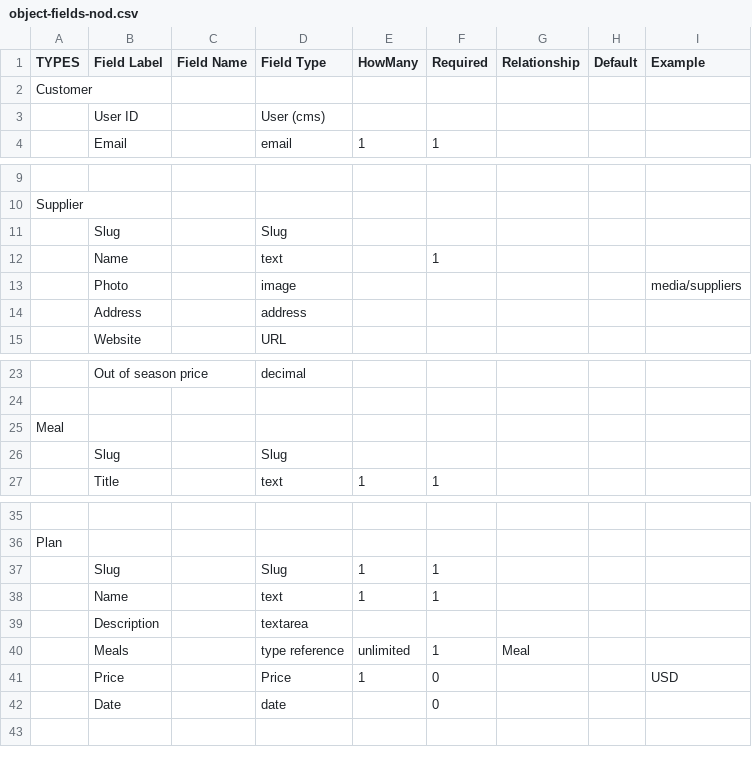
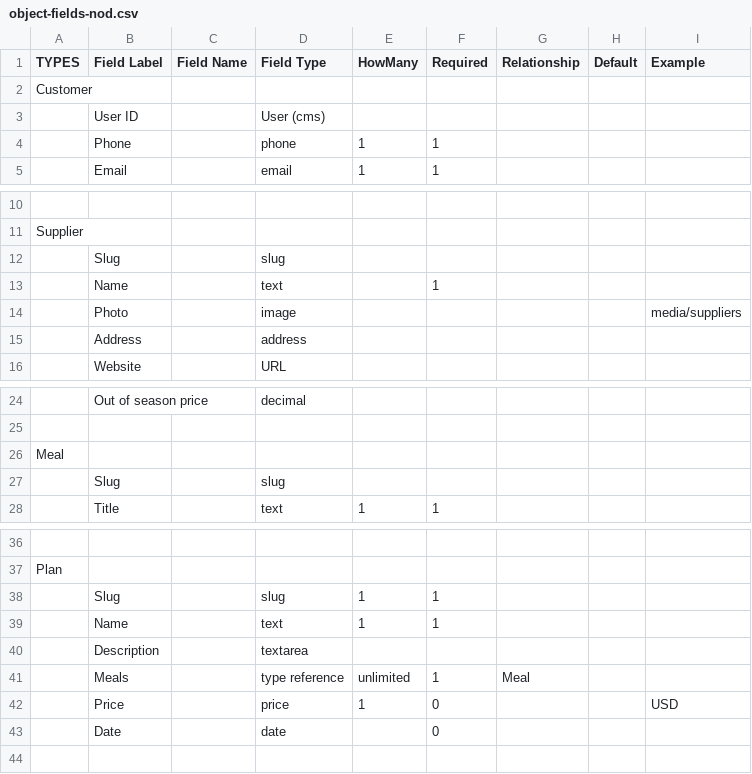
Before and after one commit to eliataylor/objects-actions, a CSV file: examples/object-fields-nod.csv, drawn as a sheet; only a part is shown, gaps mark what is left out; addresses are those after the commit; the diff names each change by its address in the sheet, - before the commit and + after, or states it on an @@ line.

Commit message:
phone validation and other imports

```diff
--- a/examples/object-fields-nod.csv
+++ b/examples/object-fields-nod.csv
+row 4:  | Phone |  | phone | 1 | 1
-D12 (Field Type): Slug
+D12 (Field Type): slug
-D27 (Field Type): Slug
+D27 (Field Type): slug
-D38 (Field Type): Slug
+D38 (Field Type): slug
-D42 (Field Type): Price
+D42 (Field Type): price
```
Also changed, not shown: 2 other files.
